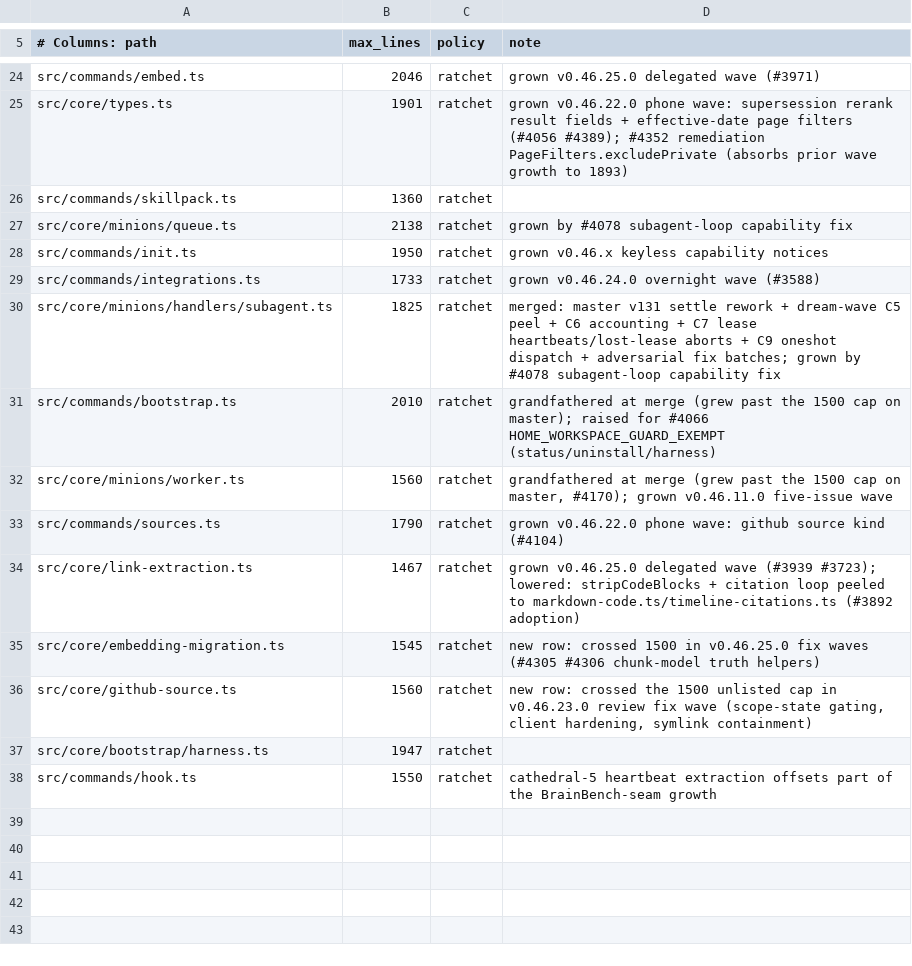
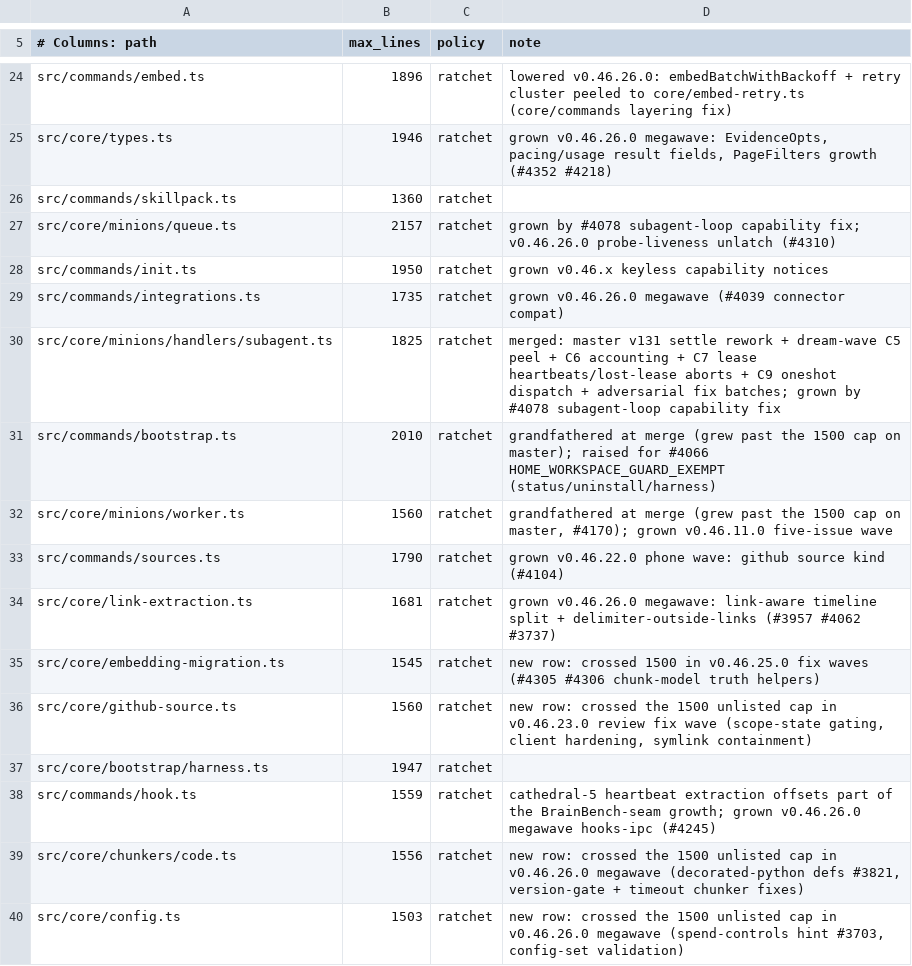
Before and after one commit to Bdr-Tec/gbrain, a TSV file: scripts/module-size-limits.tsv, drawn as a sheet; only a part is shown, gaps mark what is left out; the diff covers the shown part only; the diff names each change by its address in the sheet, - before the commit and + after, or states it on an @@ line.

Commit message:
chore(ratchet): megawave TSV true-up — 22 raises with reasons, embed.ts lowered after core/embed-retry peel, 2 new rows (code chunker, config)

```diff
--- a/scripts/module-size-limits.tsv
+++ b/scripts/module-size-limits.tsv
-B24 (max_lines): 2046
+B24 (max_lines): 1896
-D24 (note): grown v0.46.25.0 delegated wave (#3971)
+D24 (note): lowered v0.46.26.0: embedBatchWithBackoff + retry cluster peeled to core/embed-retry.ts (core/commands layering fix)
-B25 (max_lines): 1901
+B25 (max_lines): 1946
-D25 (note): grown v0.46.22.0 phone wave: supersession rerank result fields + effective-date page filters (#4056 #4389); #4352 remediation PageFilters.excludePrivate (absorbs prior wave growth to 1893)
+D25 (note): grown v0.46.26.0 megawave: EvidenceOpts, pacing/usage result fields, PageFilters growth (#4352 #4218)
-B27 (max_lines): 2138
+B27 (max_lines): 2157
-D27 (note): …subagent-loop capability fix
+D27 (note): …subagent-loop capability fix; v0.46.26.0 probe-liveness unlatch (#4310)
-B29 (max_lines): 1733
+B29 (max_lines): 1735
-D29 (note): grown v0.46.24.0 overnight wave (#3588)
+D29 (note): grown v0.46.26.0 megawave (#4039 connector compat)
-B34 (max_lines): 1467
+B34 (max_lines): 1681
-D34 (note): grown v0.46.25.0 delegated wave (#3939 #3723); lowered: stripCodeBlocks + citation loop peeled to markdown-code.ts/timeline-citations.ts (#3892 adoption)
+D34 (note): grown v0.46.26.0 megawave: link-aware timeline split + delimiter-outside-links (#3957 #4062 #3737)
-B38 (max_lines): 1550
+B38 (max_lines): 1559
-D38 (note): …the BrainBench-seam growth
+D38 (note): …the BrainBench-seam growth; grown v0.46.26.0 megawave hooks-ipc (#4245)
+row 39: src/core/chunkers/code.ts | 1556 | ratchet | new row: crossed the 1500 unlisted cap in v0.46.26.0 megawave (decorated-python defs #3821, version-gate + timeout chunker fixes)
+row 40: src/core/config.ts | 1503 | ratchet | new row: crossed the 1500 unlisted cap in v0.46.26.0 megawave (spend-controls hint #3703, config-set validation)
```
Also changed, not shown: 32 edited cells elsewhere in this file.
